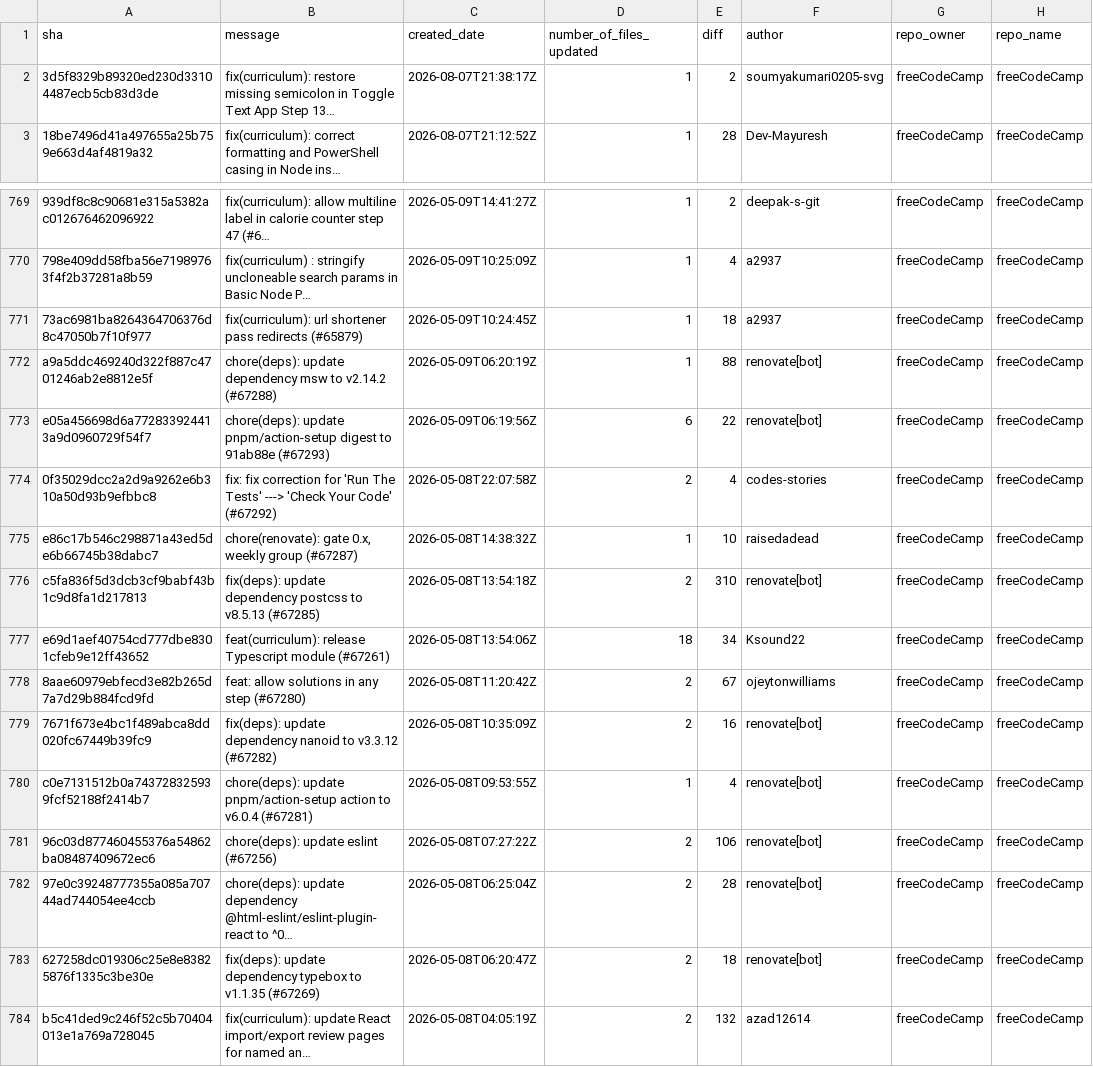
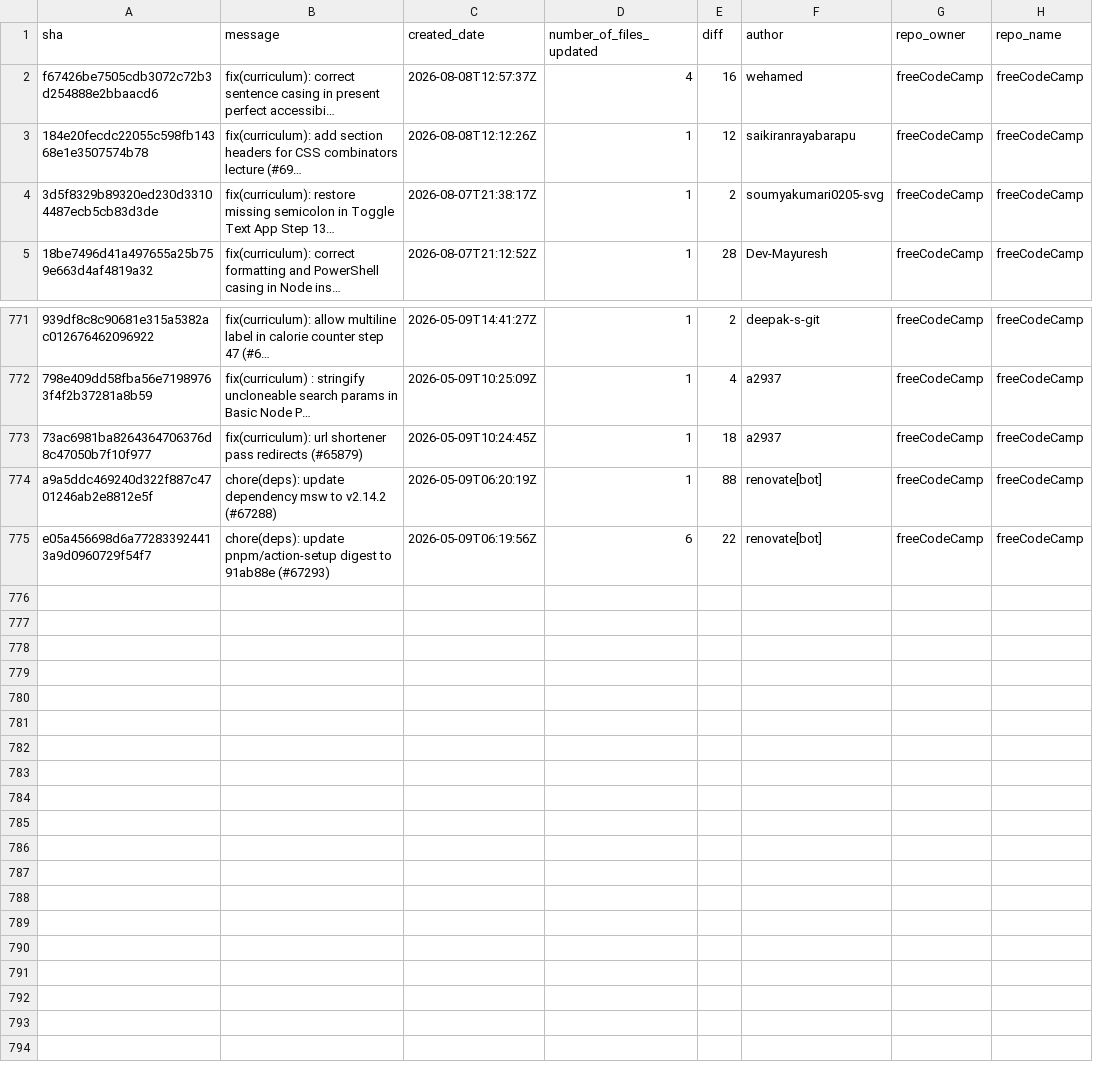
Before and after one commit to longporo/repodata, a CSV file: commits.csv, drawn as a sheet; only a part is shown, gaps mark what is left out; removed rows and columns are numbered as before the commit, all else as after; the diff names each change by its address in the sheet, - before the commit and + after, or states it on an @@ line.

```diff
--- a/commits.csv
+++ b/commits.csv
+row 2: f67426be7505cdb3072c72b3d254888e2bbaacd6 | fix(curriculum): correct sentence casing in present perfect accessibi… | 2026-08-08T12:57:37Z | 4 | 16 | wehamed | freeCodeCamp | freeCodeCamp
+row 3: 184e20fecdc22055c598fb14368e1e3507574b78 | fix(curriculum): add section headers for CSS combinators lecture (#69… | 2026-08-08T12:12:26Z | 1 | 12 | saikiranrayabarapu | freeCodeCamp | freeCodeCamp
-row 774: 0f35029dcc2a2d9a9262e6b310a50d93b9efbbc8 | fix: fix correction for 'Run The Tests' ---> 'Check Your Code' (#67292) | 2026-05-08T22:07:58Z | 2 | 4 | codes-stories | freeCodeCamp | freeCodeCamp
-row 775: e86c17b546c298871a43ed5de6b66745b38dabc7 | chore(renovate): gate 0.x, weekly group (#67287) | 2026-05-08T14:38:32Z | 1 | 10 | raisedadead | freeCodeCamp | freeCodeCamp
-row 776: c5fa836f5d3dcb3cf9babf43b1c9d8fa1d217813 | fix(deps): update dependency postcss to v8.5.13 (#67285) | 2026-05-08T13:54:18Z | 2 | 310 | renovate[bot] | freeCodeCamp | freeCodeCamp
-row 777: e69d1aef40754cd777dbe8301cfeb9e12ff43652 | feat(curriculum): release Typescript module (#67261) | 2026-05-08T13:54:06Z | 18 | 34 | Ksound22 | freeCodeCamp | freeCodeCamp
-row 778: 8aae60979ebfecd3e82b265d7a7d29b884fcd9fd | feat: allow solutions in any step (#67280) | 2026-05-08T11:20:42Z | 2 | 67 | ojeytonwilliams | freeCodeCamp | freeCodeCamp
-row 779: 7671f673e4bc1f489abca8dd020fc67449b39fc9 | fix(deps): update dependency nanoid to v3.3.12 (#67282) | 2026-05-08T10:35:09Z | 2 | 16 | renovate[bot] | freeCodeCamp | freeCodeCamp
-row 780: c0e7131512b0a743728325939fcf52188f2414b7 | chore(deps): update pnpm/action-setup action to v6.0.4 (#67281) | 2026-05-08T09:53:55Z | 1 | 4 | renovate[bot] | freeCodeCamp | freeCodeCamp
-row 781: 96c03d877460455376a54862ba08487409672ec6 | chore(deps): update eslint (#67256) | 2026-05-08T07:27:22Z | 2 | 106 | renovate[bot] | freeCodeCamp | freeCodeCamp
-row 782: 97e0c39248777355a085a70744ad744054ee4ccb | chore(deps): update dependency @html-eslint/eslint-plugin-react to ^0… | 2026-05-08T06:25:04Z | 2 | 28 | renovate[bot] | freeCodeCamp | freeCodeCamp
-row 783: 627258dc019306c25e8e83825876f1335c3be30e | fix(deps): update dependency typebox to v1.1.35 (#67269) | 2026-05-08T06:20:47Z | 2 | 18 | renovate[bot] | freeCodeCamp | freeCodeCamp
-row 784: b5c41ded9c246f52c5b70404013e1a769a728045 | fix(curriculum): update React import/export review pages for named an… | 2026-05-08T04:05:19Z | 2 | 132 | azad12614 | freeCodeCamp | freeCodeCamp
```
